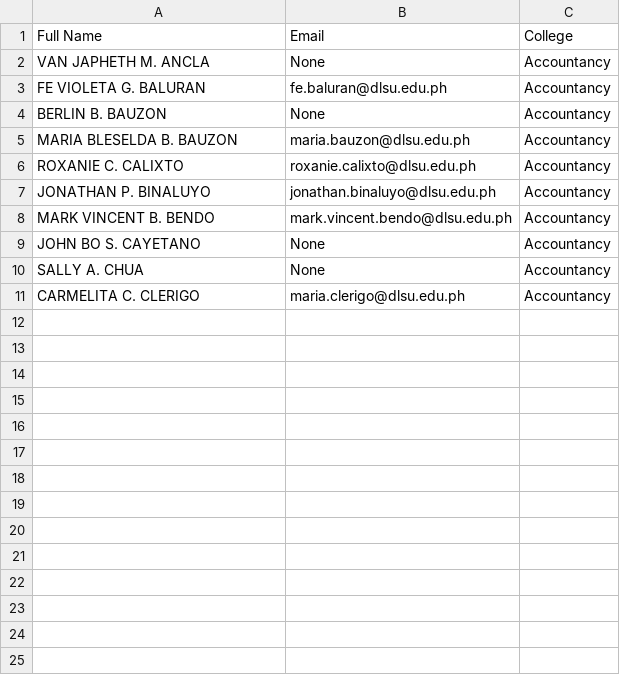
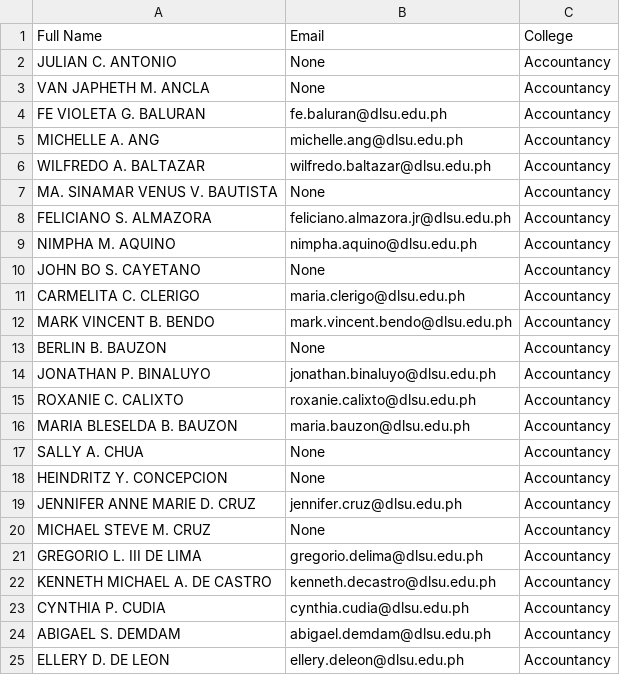
Before and after one commit to Galahallt/CSC611M-Email-Web-Scraper, a CSV file: details.csv, drawn as a sheet.

```diff
--- a/details.csv
+++ b/details.csv
@@ -1,11 +1,25 @@
 Full Name,Email,College
+JULIAN C. ANTONIO,None,Accountancy
 VAN JAPHETH M. ANCLA,None,Accountancy
 FE VIOLETA G. BALURAN,fe.baluran@dlsu.edu.ph,Accountancy
+MICHELLE A. ANG,michelle.ang@dlsu.edu.ph,Accountancy
+WILFREDO A. BALTAZAR,wilfredo.baltazar@dlsu.edu.ph,Accountancy
+MA. SINAMAR VENUS V. BAUTISTA,None,Accountancy
+FELICIANO S. ALMAZORA,feliciano.almazora.jr@dlsu.edu.ph,Accountancy
+NIMPHA M. AQUINO,nimpha.aquino@dlsu.edu.ph,Accountancy
+JOHN BO S. CAYETANO,None,Accountancy
+CARMELITA C. CLERIGO,maria.clerigo@dlsu.edu.ph,Accountancy
+MARK VINCENT B. BENDO,mark.vincent.bendo@dlsu.edu.ph,Accountancy
 BERLIN B. BAUZON,None,Accountancy
+JONATHAN P. BINALUYO,jonathan.binaluyo@dlsu.edu.ph,Accountancy
+ROXANIE C. CALIXTO,roxanie.calixto@dlsu.edu.ph,Accountancy
 MARIA BLESELDA B. BAUZON,maria.bauzon@dlsu.edu.ph,Accountancy
-ROXANIE C. CALIXTO,roxanie.calixto@dlsu.edu.ph,Accountancy
-JONATHAN P. BINALUYO,jonathan.binaluyo@dlsu.edu.ph,Accountancy
-MARK VINCENT B. BENDO,mark.vincent.bendo@dlsu.edu.ph,Accountancy
-JOHN BO S. CAYETANO,None,Accountancy
 SALLY A. CHUA,None,Accountancy
-CARMELITA C. CLERIGO,maria.clerigo@dlsu.edu.ph,Accountancy
+HEINDRITZ Y. CONCEPCION,None,Accountancy
+JENNIFER ANNE MARIE D. CRUZ,jennifer.cruz@dlsu.edu.ph,Accountancy
+MICHAEL STEVE M. CRUZ,None,Accountancy
+GREGORIO L. III DE LIMA,gregorio.delima@dlsu.edu.ph,Accountancy
+KENNETH MICHAEL A. DE CASTRO,kenneth.decastro@dlsu.edu.ph,Accountancy
+CYNTHIA P. CUDIA,cynthia.cudia@dlsu.edu.ph,Accountancy
+ABIGAEL S. DEMDAM,abigael.demdam@dlsu.edu.ph,Accountancy
+ELLERY D. DE LEON,ellery.deleon@dlsu.edu.ph,Accountancy
```
Also changed, not shown: 5 other files.
